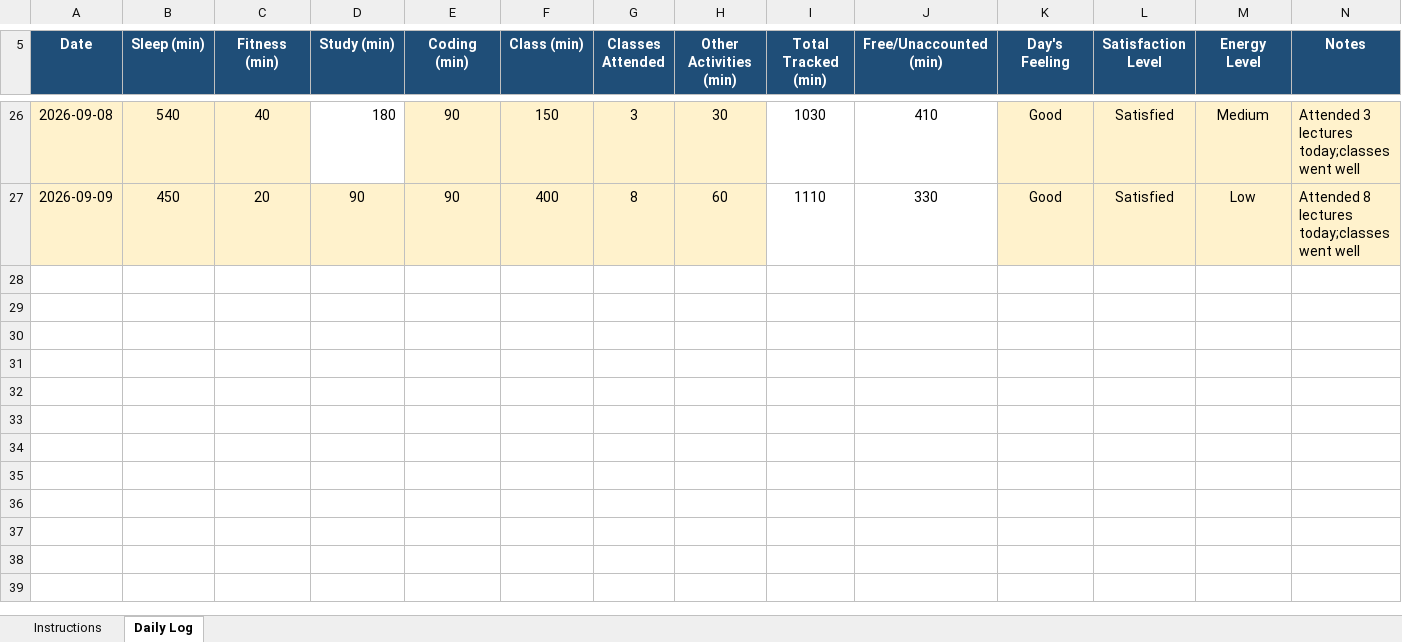
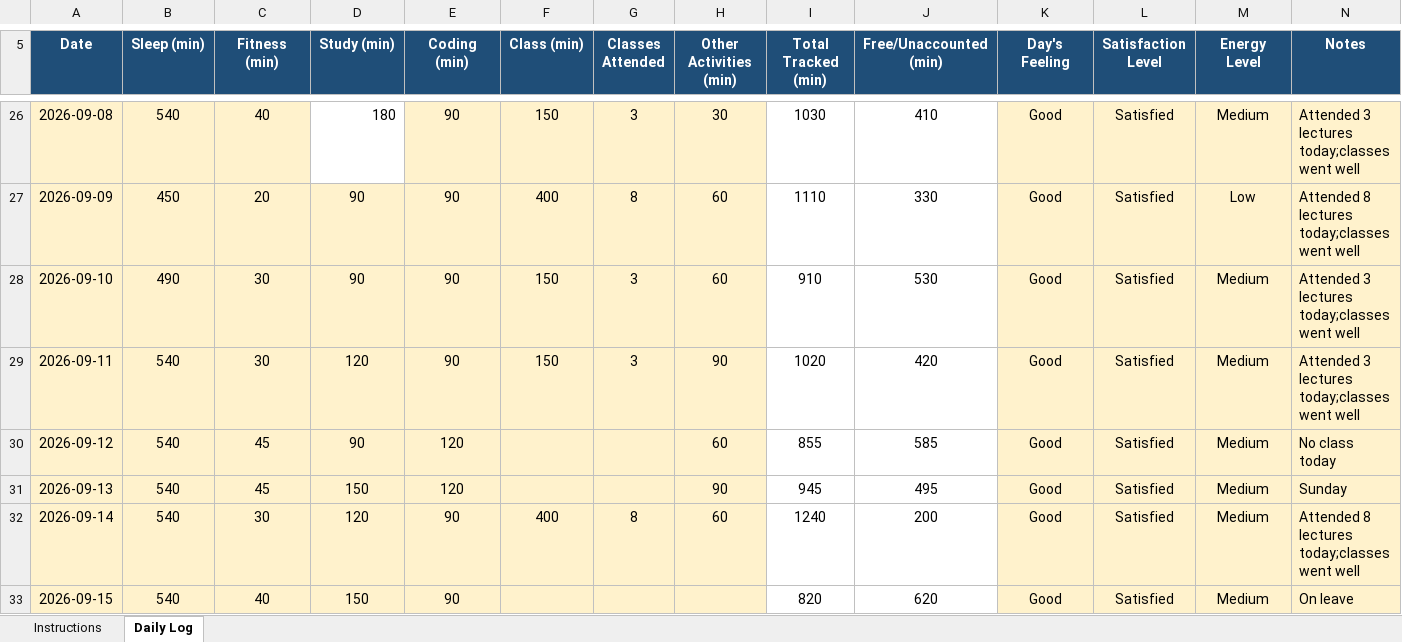
Before and after one commit to raxmij-cpu/776, an Excel workbook: 12605273.xlsx, sheet Daily Log, drawn as a sheet; only a part is shown, gaps mark what is left out; values as stored, in another font and other column widths than the file's, no borders; conditional formats not drawn; the diff names each change by its address in the sheet, - before the commit and + after, or states it on an @@ line.

Commit message:
Add files via upload

```diff
--- a/12605273.xlsx (sheet Daily Log)
+++ b/12605273.xlsx (sheet Daily Log)
+row 28: 2026-09-10 | 490 | 30 | 90 | 90 | 150 | 3 | 60 | 910 | 530 | Good | Satisfied | Medium | Attended 3 lectures today;classes went well
+row 29: 2026-09-11 | 540 | 30 | 120 | 90 | 150 | 3 | 90 | 1020 | 420 | Good | Satisfied | Medium | Attended 3 lectures today;classes went well
+row 30: 2026-09-12 | 540 | 45 | 90 | 120 |  |  | 60 | 855 | 585 | Good | Satisfied | Medium | No class today
+row 31: 2026-09-13 | 540 | 45 | 150 | 120 |  |  | 90 | 945 | 495 | Good | Satisfied | Medium | Sunday
+row 32: 2026-09-14 | 540 | 30 | 120 | 90 | 400 | 8 | 60 | 1240 | 200 | Good | Satisfied | Medium | Attended 8 lectures today;classes went well
+row 33: 2026-09-15 | 540 | 40 | 150 | 90 |  |  |  | 820 | 620 | Good | Satisfied | Medium | On leave
```
